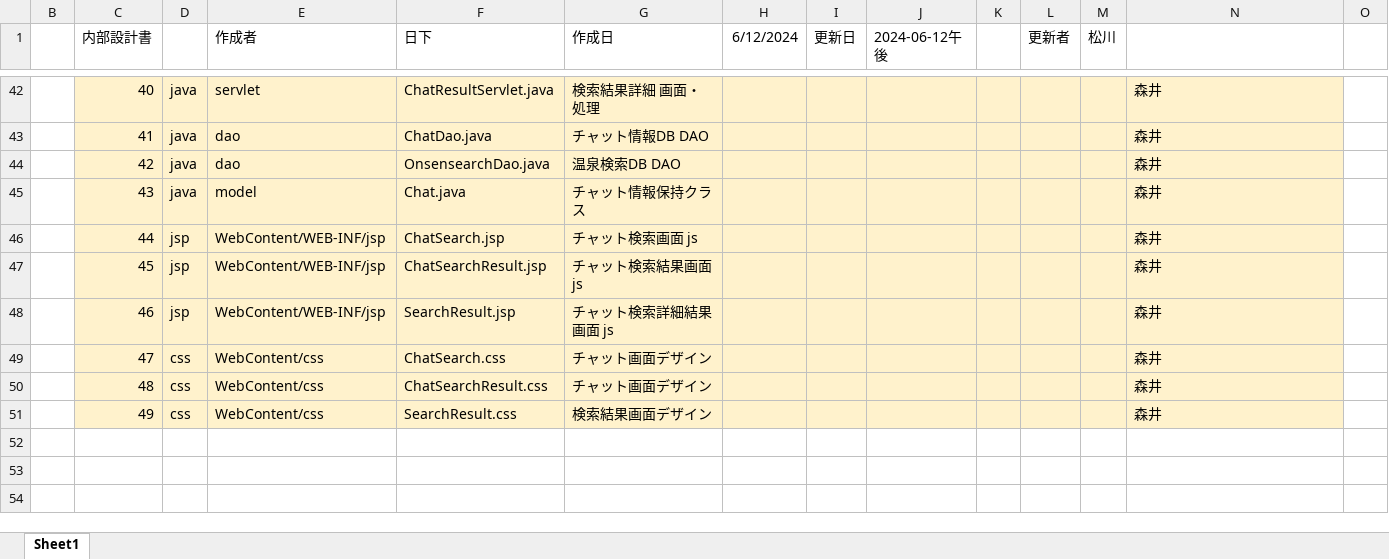
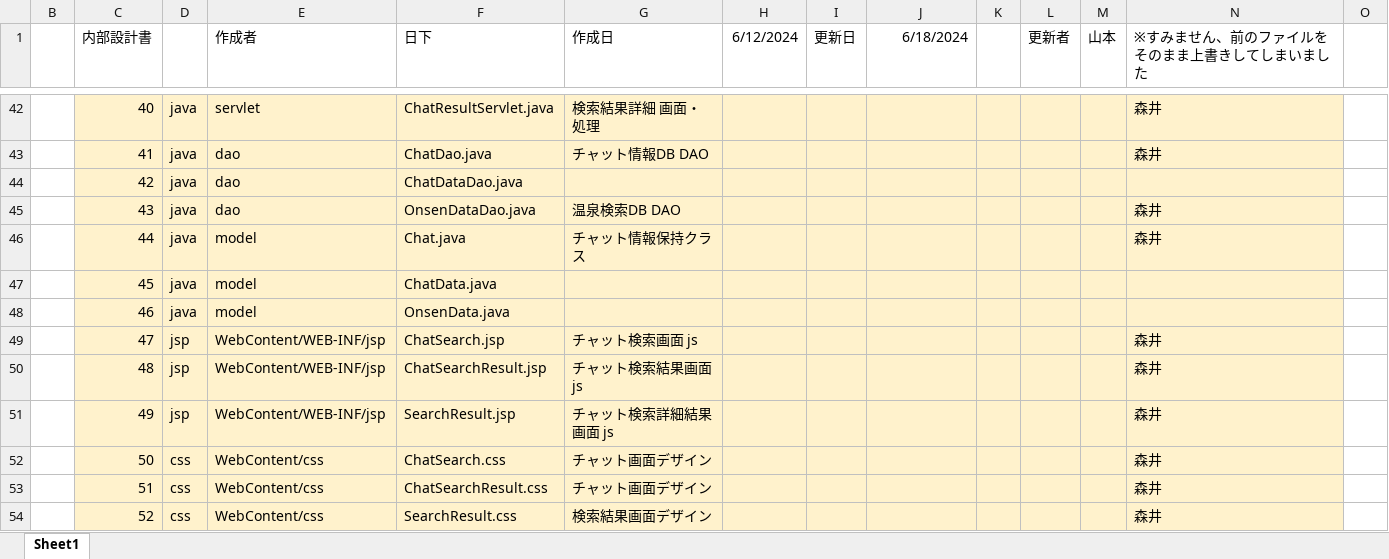
Before and after one commit to plusdojo2024/E1, an Excel workbook: doc/13_内部設計/03_ファイル構成一覧表_ゆとりっぷ 1.2.xlsx, sheet Sheet1, drawn as a sheet; only a part is shown, gaps mark what is left out; values as stored, in another font and other column widths than the file's, no borders; the diff names each change by its address in the sheet, - before the commit and + after, or states it on an @@ line.

```diff
--- a/doc/13_内部設計/03_ファイル構成一覧表_ゆとりっぷ 1.2.xlsx (sheet Sheet1)
+++ b/doc/13_内部設計/03_ファイル構成一覧表_ゆとりっぷ 1.2.xlsx (sheet Sheet1)
-J1: 2024-06-12午後
+J1: 6/18/2024
-M1: 松川
+M1: 山本
-N1: (empty)
+N1: ※すみません、前のファイルをそのまま上書きしてしまいました
-F44 (日下): OnsensearchDao.java
+F44 (日下): ChatDataDao.java
-G44 (作成日): 温泉検索DB DAO
+G44 (作成日): (empty)
-N44 (※すみません、前のファイルをそのまま上書きしてしまいました): 森井
+N44 (※すみません、前のファイルをそのまま上書きしてしまいました): (empty)
-E45 (作成者): model
+E45 (作成者): dao
-F45 (日下): Chat.java
+F45 (日下): OnsenDataDao.java
-G45 (作成日): チャット情報保持クラス
+G45 (作成日): 温泉検索DB DAO
-D46:D48: jsp
+D46:D48: java
-E46:E48 (作成者): WebContent/WEB-INF/jsp
+E46:E48 (作成者): model
-F46 (日下): ChatSearch.jsp
+F46 (日下): Chat.java
-G46 (作成日): チャット検索画面 js
+G46 (作成日): チャット情報保持クラス
-F47 (日下): ChatSearchResult.jsp
+F47 (日下): ChatData.java
-G47 (作成日): チャット検索結果画面 js
+G47 (作成日): (empty)
-N47:N48 (※すみません、前のファイルをそのまま上書きしてしまいました): 森井
+N47:N48 (※すみません、前のファイルをそのまま上書きしてしまいました): (empty)
-F48 (日下): SearchResult.jsp
+F48 (日下): OnsenData.java
-G48 (作成日): チャット検索詳細結果画面 js
+G48 (作成日): (empty)
-D49:D51: css
+D49:D51: jsp
-E49:E51 (作成者): WebContent/css
+E49:E51 (作成者): WebContent/WEB-INF/jsp
-F49 (日下): ChatSearch.css
+F49 (日下): ChatSearch.jsp
-G49 (作成日): チャット画面デザイン
+G49 (作成日): チャット検索画面 js
-F50 (日下): ChatSearchResult.css
+F50 (日下): ChatSearchResult.jsp
-G50 (作成日): チャット画面デザイン
+G50 (作成日): チャット検索結果画面 js
-F51 (日下): SearchResult.css
+F51 (日下): SearchResult.jsp
-G51 (作成日): 検索結果画面デザイン
+G51 (作成日): チャット検索詳細結果画面 js
+row 52:  | 50 | css | WebContent/css | ChatSearch.css | チャット画面デザイン |  |  |  |  |  |  | 森井
+row 53:  | 51 | css | WebContent/css | ChatSearchResult.css | チャット画面デザイン |  |  |  |  |  |  | 森井
+row 54:  | 52 | css | WebContent/css | SearchResult.css | 検索結果画面デザイン |  |  |  |  |  |  | 森井
```
Also changed, not shown: formulas that keep their value, 1 other file.
